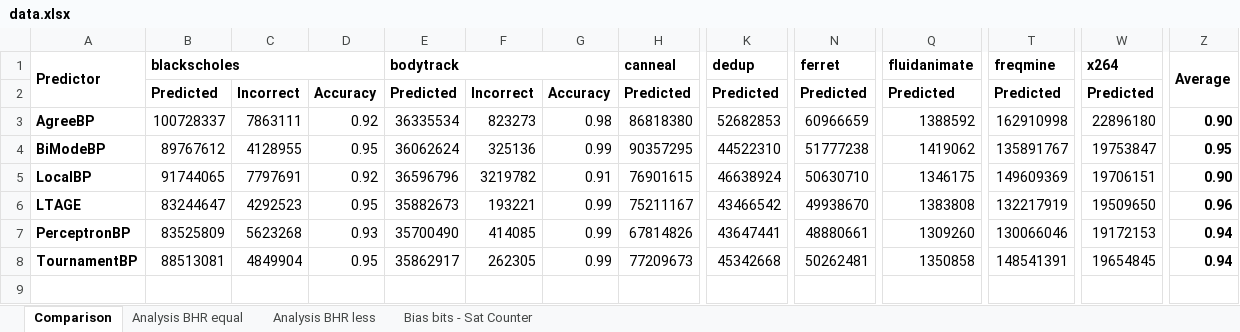
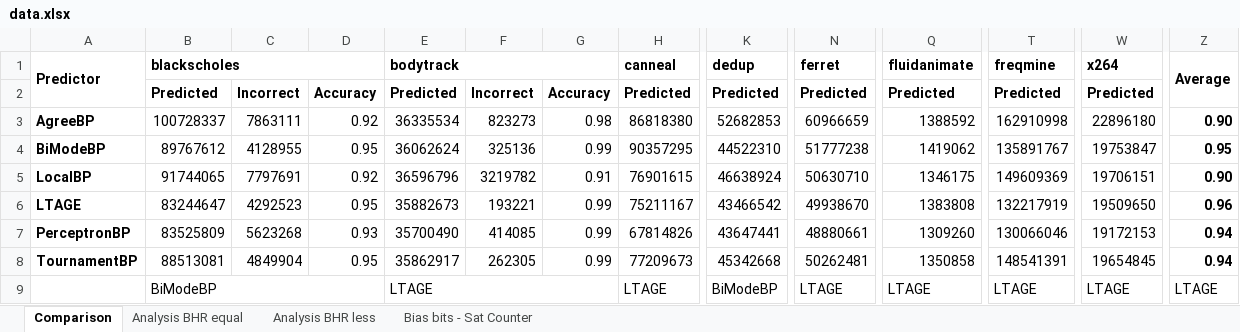
Before and after one commit to SrGMC/tu-aca-project, an Excel workbook: report/data.xlsx, sheet Comparison, drawn as a sheet; only a part is shown, gaps mark what is left out; values as stored, in another font and other column widths than the file's, no borders; charts and pictures not drawn; rows hold the shown columns only; the diff names each change by its address in the sheet, - before the commit and + after, or states it on an @@ line.

```diff
--- a/report/data.xlsx (sheet Comparison)
+++ b/report/data.xlsx (sheet Comparison)
+row 9:  | BiModeBP |  |  | LTAGE |  |  | LTAGE | BiModeBP | LTAGE | LTAGE | LTAGE | LTAGE | LTAGE
```
Also changed, not shown: charts or pictures, 1 other file.
